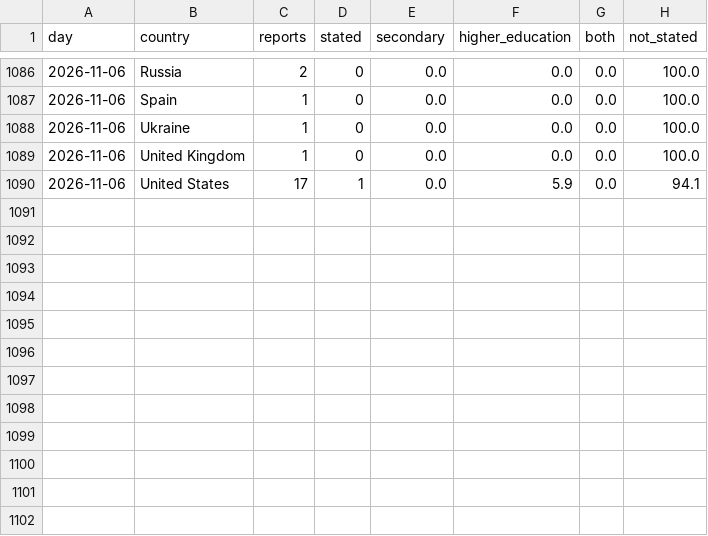
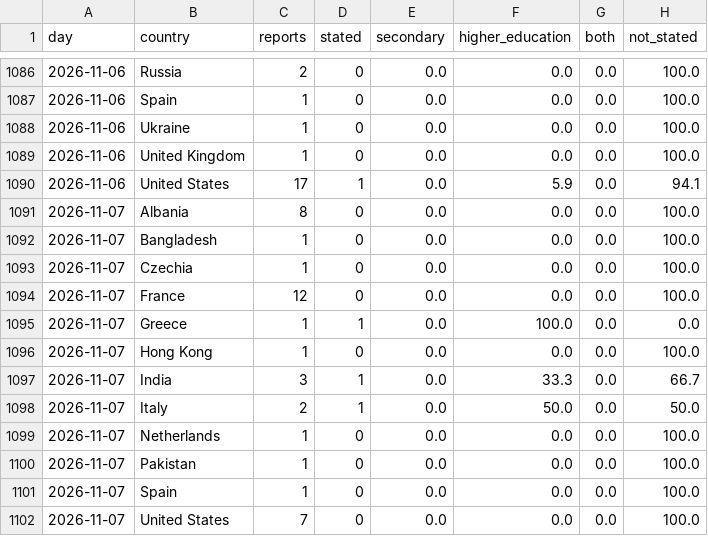
Before and after one commit to roddesbordes-dev/student-protest-tracker, a CSV file: docs/data/levels.csv, drawn as a sheet; only a part is shown, gaps mark what is left out; the diff names each change by its address in the sheet, - before the commit and + after, or states it on an @@ line.

```diff
--- a/docs/data/levels.csv
+++ b/docs/data/levels.csv
+row 1091: 2026-11-07 | Albania | 8 | 0 | 0.0 | 0.0 | 0.0 | 100.0
+row 1092: 2026-11-07 | Bangladesh | 1 | 0 | 0.0 | 0.0 | 0.0 | 100.0
+row 1093: 2026-11-07 | Czechia | 1 | 0 | 0.0 | 0.0 | 0.0 | 100.0
+row 1094: 2026-11-07 | France | 12 | 0 | 0.0 | 0.0 | 0.0 | 100.0
+row 1095: 2026-11-07 | Greece | 1 | 1 | 0.0 | 100.0 | 0.0 | 0.0
+row 1096: 2026-11-07 | Hong Kong | 1 | 0 | 0.0 | 0.0 | 0.0 | 100.0
+row 1097: 2026-11-07 | India | 3 | 1 | 0.0 | 33.3 | 0.0 | 66.7
+row 1098: 2026-11-07 | Italy | 2 | 1 | 0.0 | 50.0 | 0.0 | 50.0
+row 1099: 2026-11-07 | Netherlands | 1 | 0 | 0.0 | 0.0 | 0.0 | 100.0
+row 1100: 2026-11-07 | Pakistan | 1 | 0 | 0.0 | 0.0 | 0.0 | 100.0
+row 1101: 2026-11-07 | Spain | 1 | 0 | 0.0 | 0.0 | 0.0 | 100.0
+row 1102: 2026-11-07 | United States | 7 | 0 | 0.0 | 0.0 | 0.0 | 100.0
```
Also changed, not shown: docs/data/articles.csv, docs/data/forms.csv, 5 other files.
